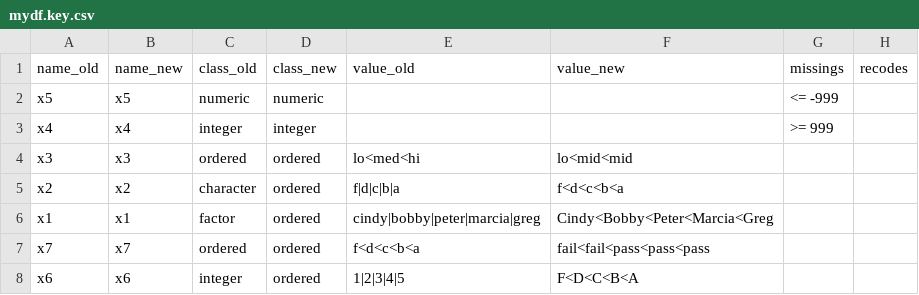
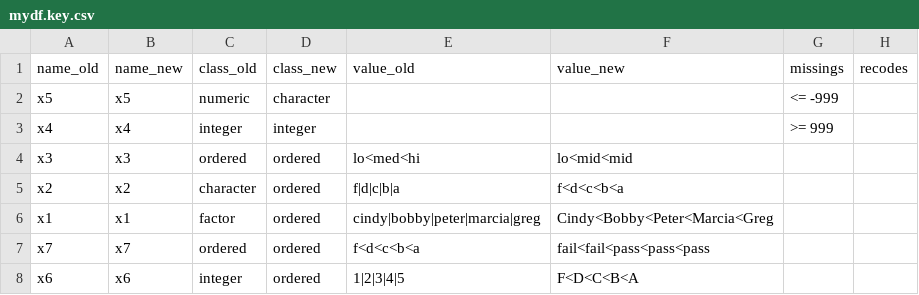
Before and after one commit to pauljohn32/kutils, a CSV file: package/kutils/inst/extdata/mydf.key.csv, drawn as a sheet.

```diff
--- a/package/kutils/inst/extdata/mydf.key.csv
+++ b/package/kutils/inst/extdata/mydf.key.csv
@@ -1,3 +1,3 @@
 name_old,name_new,class_old,class_new,value_old,value_new,missings,recodes
-x5,x5,numeric,numeric,,,<= -999,
+x5,x5,numeric,character,,,<= -999,
 x4,x4,integer,integer,,,>= 999,
```
Also changed, not shown: 1 other file.
